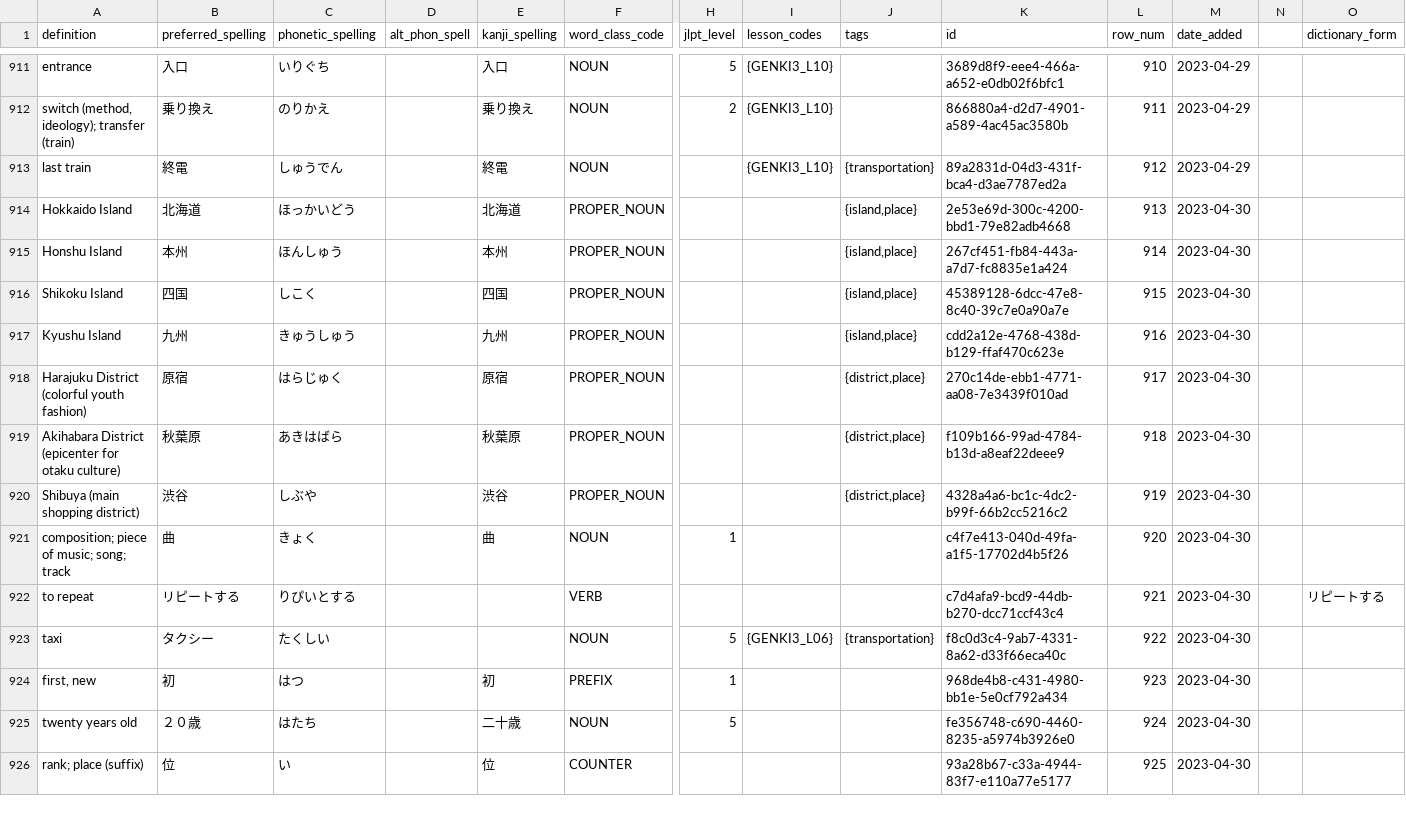
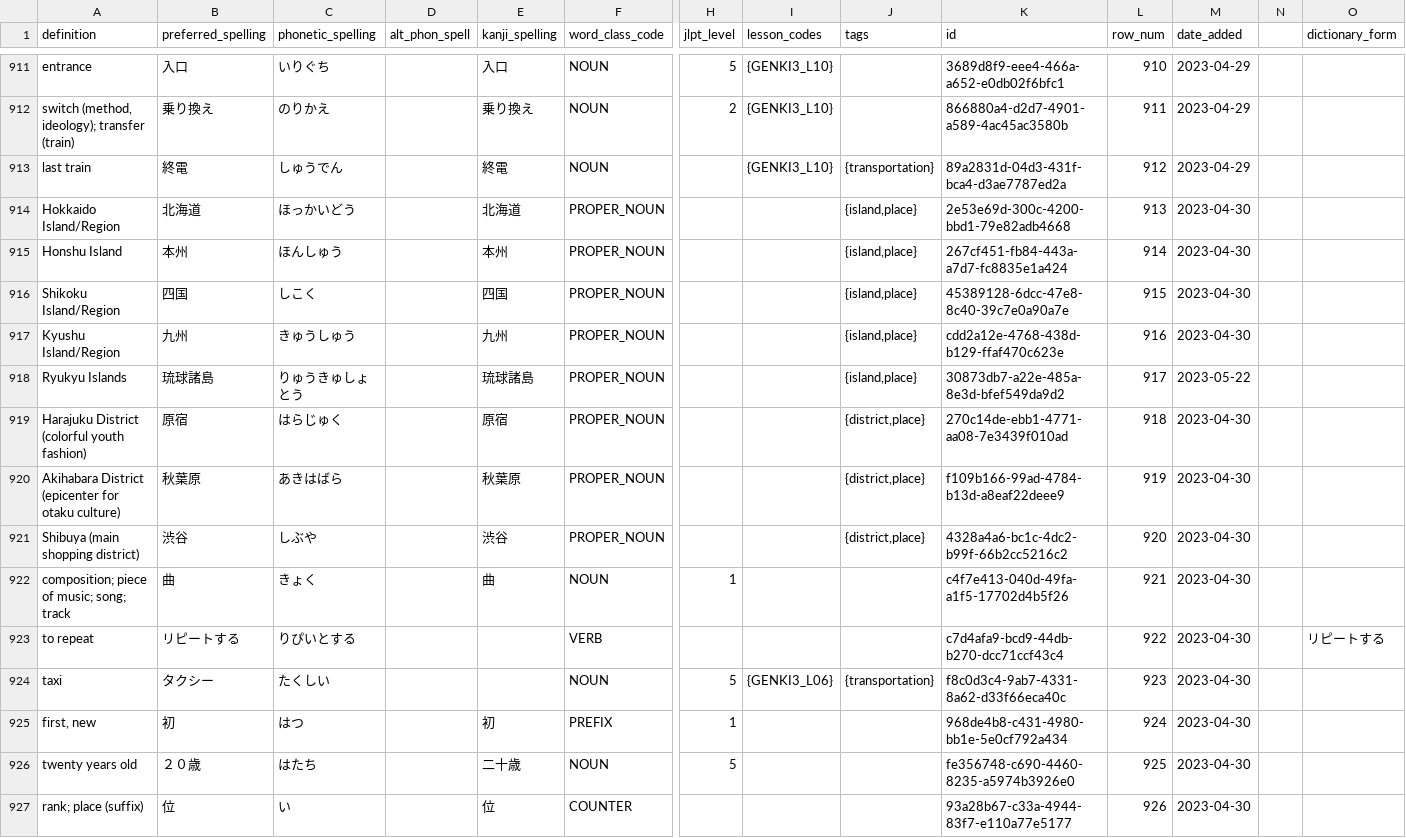
Before and after one commit to paploo/goi, a CSV file: files/vocabulary/google_sheet.csv, drawn as a sheet; only a part is shown, gaps mark what is left out; addresses are those after the commit; rows hold the shown columns only; the diff covers the shown part only; the diff names each change by its address in the sheet, - before the commit and + after, or states it on an @@ line.

```diff
--- a/files/vocabulary/google_sheet.csv
+++ b/files/vocabulary/google_sheet.csv
-A914 (definition): Hokkaido Island
+A914 (definition): Hokkaido Island/Region
-A916 (definition): Shikoku Island
+A916 (definition): Shikoku Island/Region
-A917 (definition): Kyushu Island
+A917 (definition): Kyushu Island/Region
+row 918: Ryukyu Islands | 琉球諸島 | りゅうきゅしょとう |  | 琉球諸島 | PROPER_NOUN |  |  | {island,place} | 30873db7-a22e-485a-8e3d-bfef549da9d2 | 917 | 2023-05-22
-L919 (row_num): 917
+L919 (row_num): 918
-L920 (row_num): 918
+L920 (row_num): 919
-L921 (row_num): 919
+L921 (row_num): 920
-L922 (row_num): 920
+L922 (row_num): 921
-L923 (row_num): 921
+L923 (row_num): 922
-L924 (row_num): 922
+L924 (row_num): 923
-L925 (row_num): 923
+L925 (row_num): 924
-L926 (row_num): 924
+L926 (row_num): 925
-L927 (row_num): 925
+L927 (row_num): 926
```
Also changed, not shown: 17 edited cells elsewhere in this file, files/vocabulary/anki.csv, files/日本語 Vocab - Vocab.csv, 1 other file.
